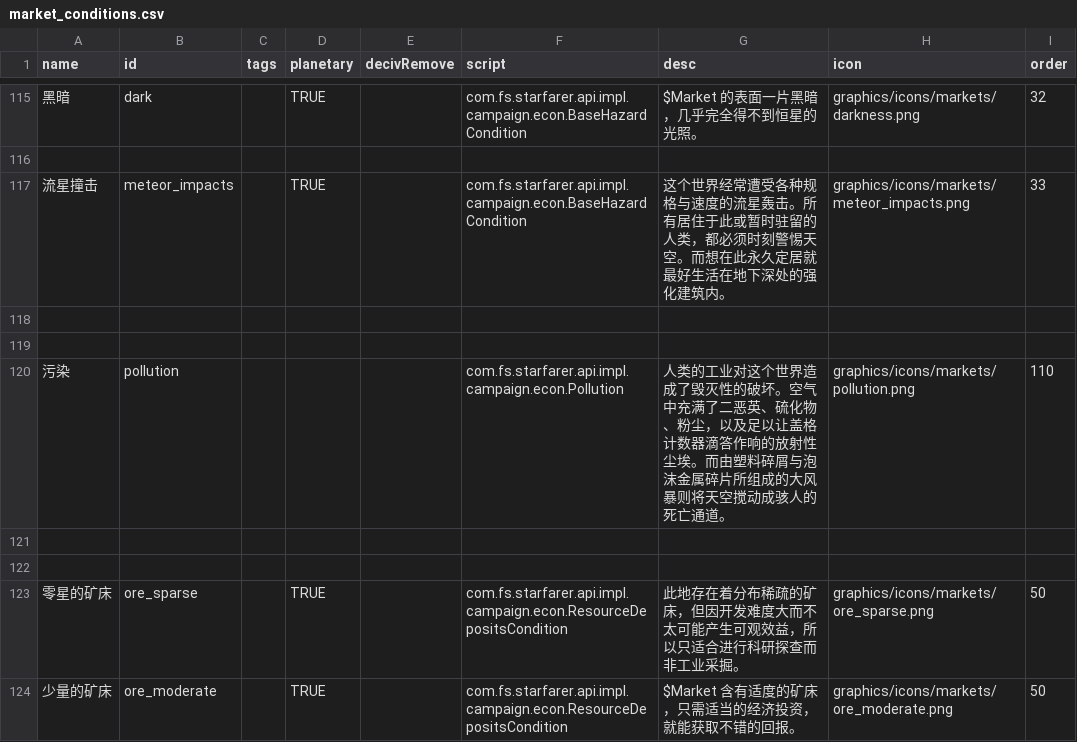
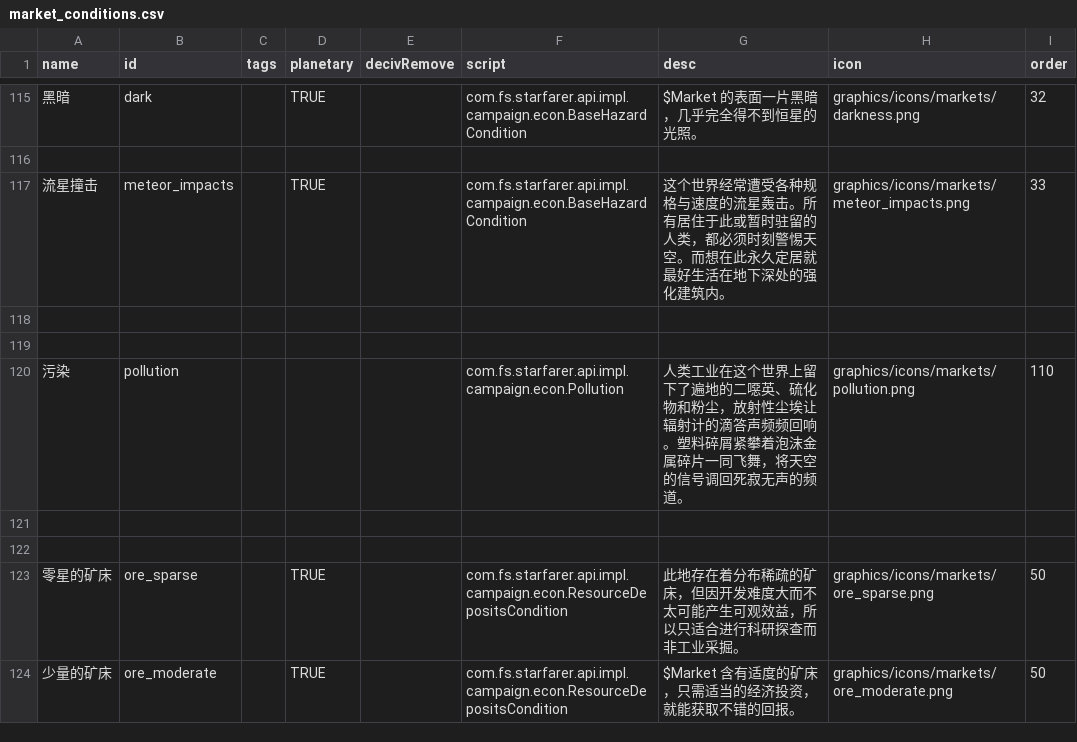
Before and after one commit to TruthOriginem/Starsector-Localization-CN, a CSV file: localization/data/campaign/market_conditions.csv, drawn as a sheet; only a part is shown, gaps mark what is left out; the diff names each change by its address in the sheet, - before the commit and + after, or states it on an @@ line.

```diff
--- a/localization/data/campaign/market_conditions.csv
+++ b/localization/data/campaign/market_conditions.csv
-G120 (desc): 人类的工业对这个世界造成了毁灭性的破坏。空气中充满了二恶英、硫化物、粉尘，以及足以让盖格计数器滴答作响的放射性尘埃。而由塑料碎屑与泡沫金属碎片所组成的大风暴则将天空搅动成骇人的死亡通道。
+G120 (desc): 人类工业在这个世界上留下了遍地的二噁英、硫化物和粉尘，放射性尘埃让辐射计的滴答声频频回响。塑料碎屑紧攀着泡沫金属碎片一同飞舞，将天空的信号调回死寂无声的频道。
```
Also changed, not shown: 5 other files.
